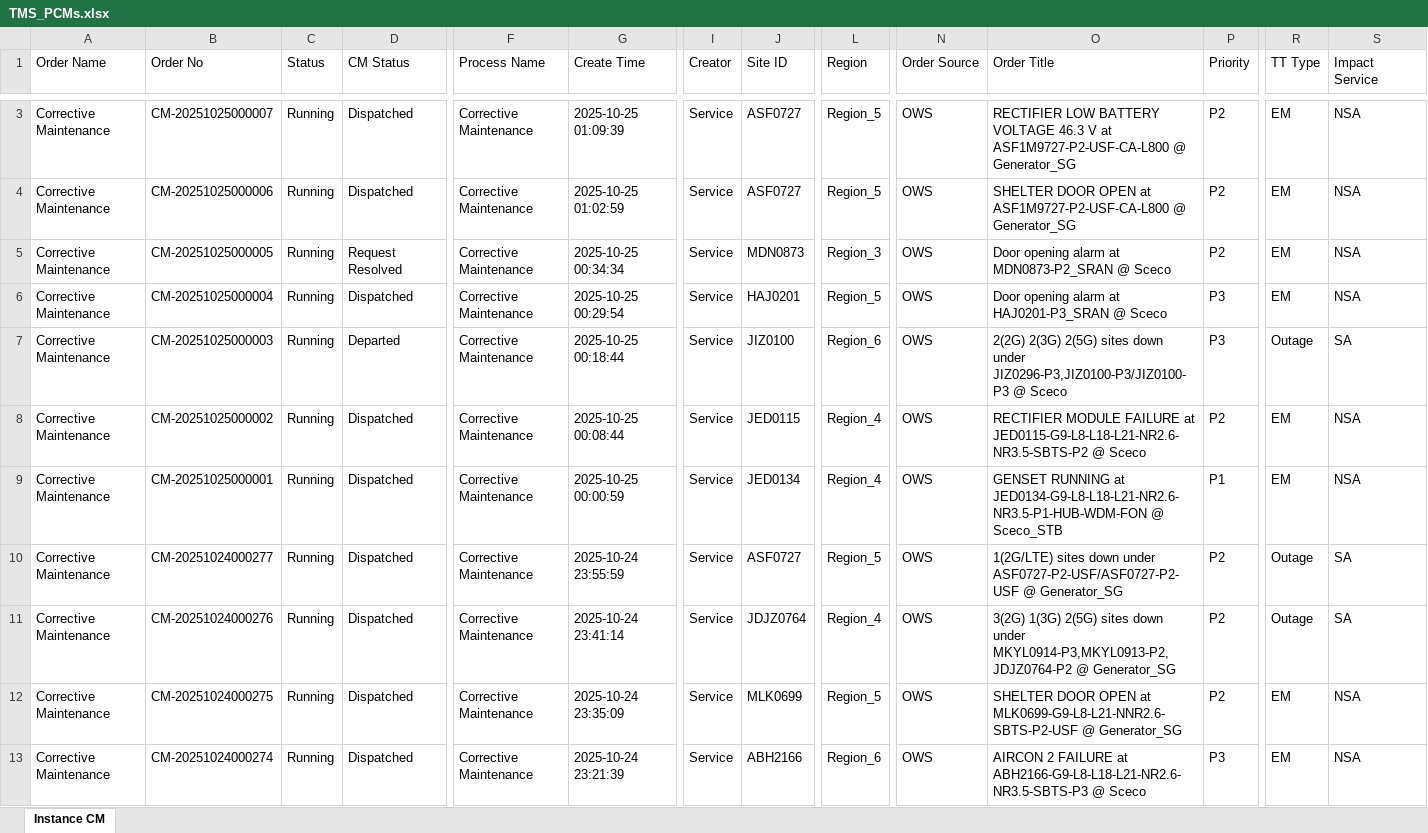
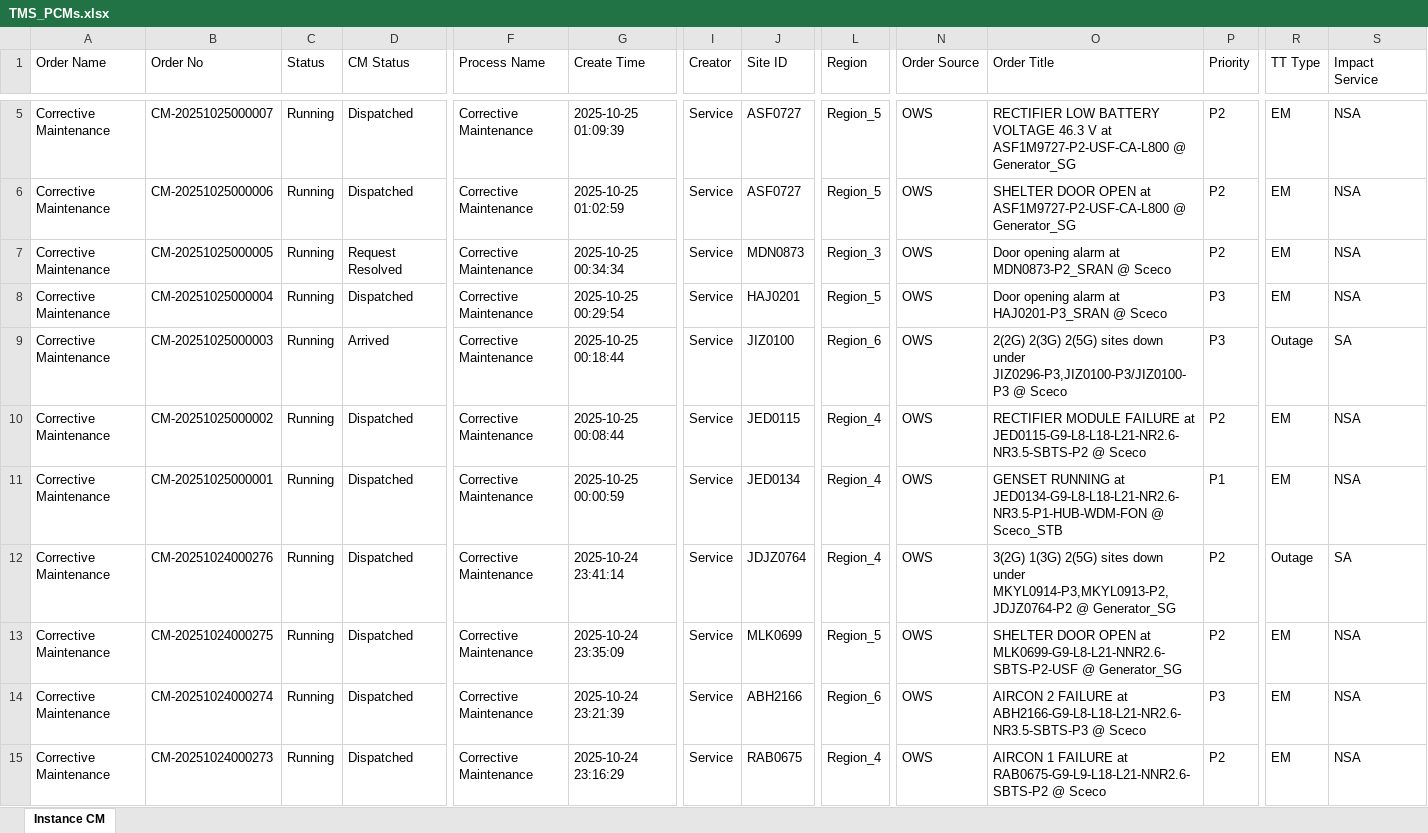
Before and after one commit to decosaro/tms_running, an Excel workbook: TMS_PCMs.xlsx, sheet Instance CM, drawn as a sheet; only a part is shown, gaps mark what is left out; the shorter side is filled out with more unchanged rows; values as stored, in another font and other column widths than the file's, no borders; removed rows and columns are numbered as before the commit, all else as after; rows hold the shown columns only; the diff covers the shown part only; the diff names each change by its address in the sheet, - before the commit and + after, or states it on an @@ line.

Commit message:
Updated TMS_PCMs.xlsx from OneDrive

```diff
--- a/TMS_PCMs.xlsx (sheet Instance CM)
+++ b/TMS_PCMs.xlsx (sheet Instance CM)
-D9 (CM Status): Departed
+D9 (CM Status): Arrived
-row 10: Corrective Maintenance | CM-20251024000277 | Running | Dispatched | Corrective Maintenance | 2025-10-24 23:55:59 | Service | ASF0727 | Region_5 | OWS | 1(2G/LTE) sites down under ASF0727-P2-USF/ASF0727-P2-USF @ Generator_SG | P2 | Outage | SA
```
Also changed, not shown: 2 added rows, 1 removed row and 1 edited cell elsewhere in this sheet.
